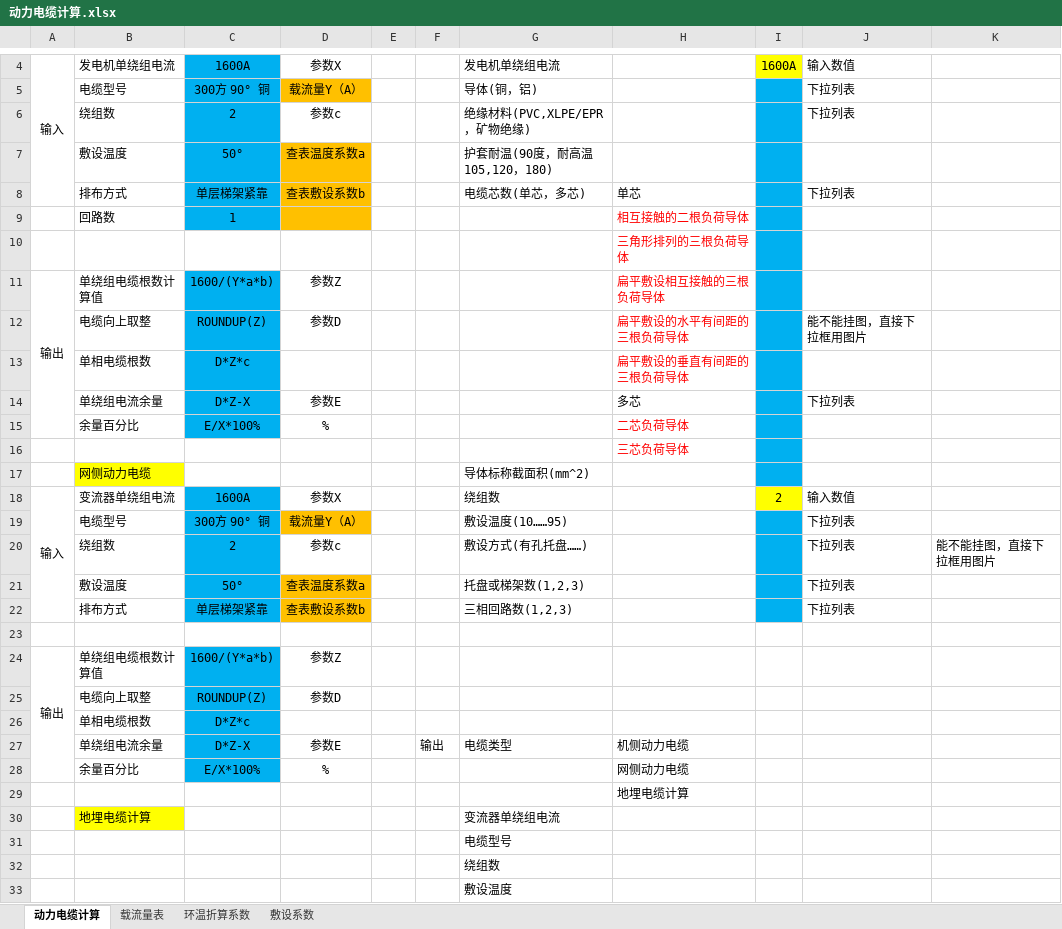
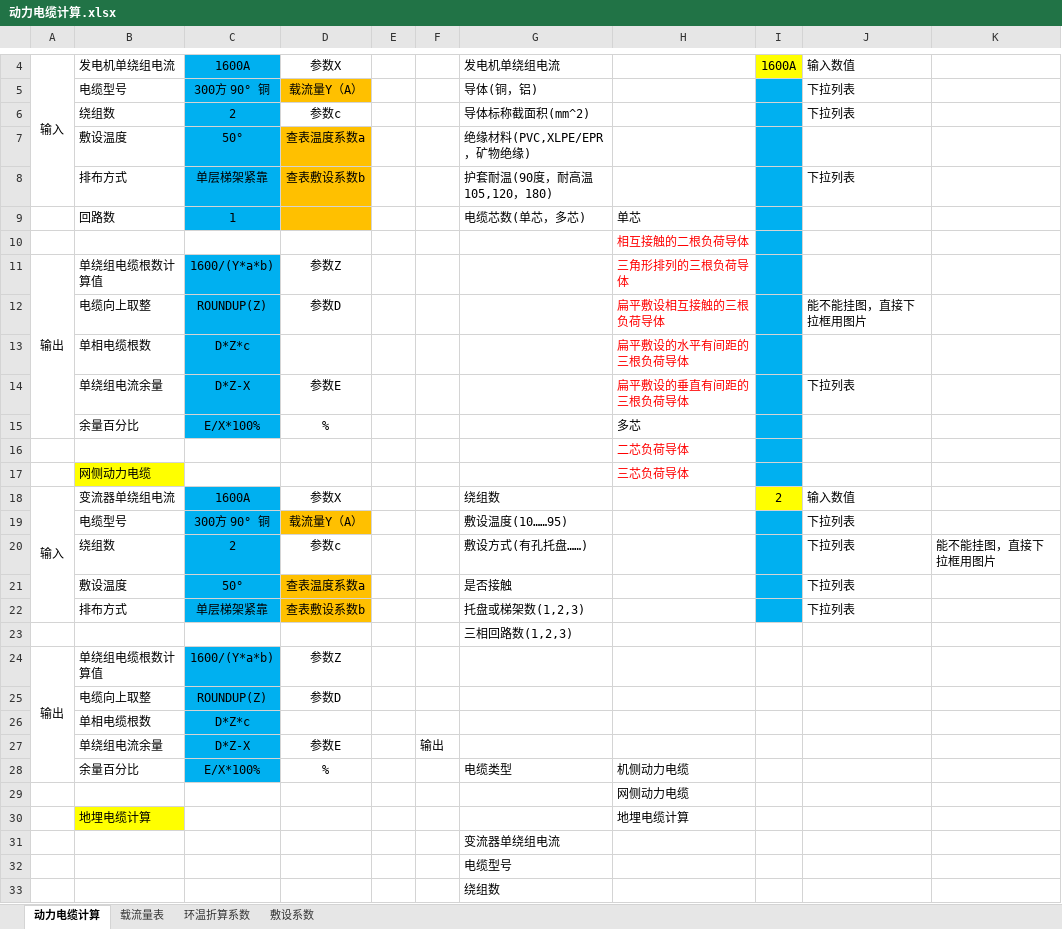
Before and after one commit to LeeZhang1979/UniTools, an Excel workbook: docs/动力电缆计算.xlsx, sheet 动力电缆计算, drawn as a sheet; only a part is shown, gaps mark what is left out; the shorter side is filled out with more unchanged rows; values as stored, in another font and other column widths than the file's, no borders; removed rows and columns are numbered as before the commit, all else as after; the diff names each change by its address in the sheet, - before the commit and + after, or states it on an @@ line.

```diff
--- a/docs/动力电缆计算.xlsx (sheet 动力电缆计算)
+++ b/docs/动力电缆计算.xlsx (sheet 动力电缆计算)
-G6: 绝缘材料(PVC,XLPE/EPR，矿物绝缘)
+G6: 导体标称截面积(mm^2)
-G7: 护套耐温(90度，耐高温105,120，180)
+G7: 绝缘材料(PVC,XLPE/EPR，矿物绝缘)
-G8: 电缆芯数(单芯，多芯)
+G8: 护套耐温(90度，耐高温105,120，180)
-H8: 单芯
+H8: (empty)
-G9: (empty)
+G9: 电缆芯数(单芯，多芯)
-H9: 相互接触的二根负荷导体
+H9: 单芯
-H9 text colour: #FF0000
+H9 text colour: black
-H10: 三角形排列的三根负荷导体
+H10: 相互接触的二根负荷导体
-H11: 扁平敷设相互接触的三根负荷导体
+H11: 三角形排列的三根负荷导体
-H12: 扁平敷设的水平有间距的三根负荷导体
+H12: 扁平敷设相互接触的三根负荷导体
-H13: 扁平敷设的垂直有间距的三根负荷导体
+H13: 扁平敷设的水平有间距的三根负荷导体
-H14: 多芯
+H14: 扁平敷设的垂直有间距的三根负荷导体
-H14 text colour: black
+H14 text colour: #FF0000
-H15: 二芯负荷导体
+H15: 多芯
-H15 text colour: #FF0000
+H15 text colour: black
-H16: 三芯负荷导体
+H16: 二芯负荷导体
-row 17:  | 网侧动力电缆 |  |  |  |  | 导体标称截面积(mm^2)
+row 17:  | 网侧动力电缆 |  |  |  |  |  | 三芯负荷导体
-G21: 托盘或梯架数(1,2,3)
+G21: 是否接触
-G22: 三相回路数(1,2,3)
+G22: 托盘或梯架数(1,2,3)
-G23: (empty)
+G23: 三相回路数(1,2,3)
-G27: 电缆类型
+G27: (empty)
-H27: 机侧动力电缆
+H27: (empty)
-G28: (empty)
+G28: 电缆类型
-H28: 网侧动力电缆
+H28: 机侧动力电缆
-H29: 地埋电缆计算
+H29: 网侧动力电缆
-row 30:  | 地埋电缆计算 |  |  |  |  | 变流器单绕组电流
+row 30:  | 地埋电缆计算 |  |  |  |  |  | 地埋电缆计算
+row 31:  |  |  |  |  |  | 变流器单绕组电流
```
Also changed, not shown: charts or pictures, 25 other files.
